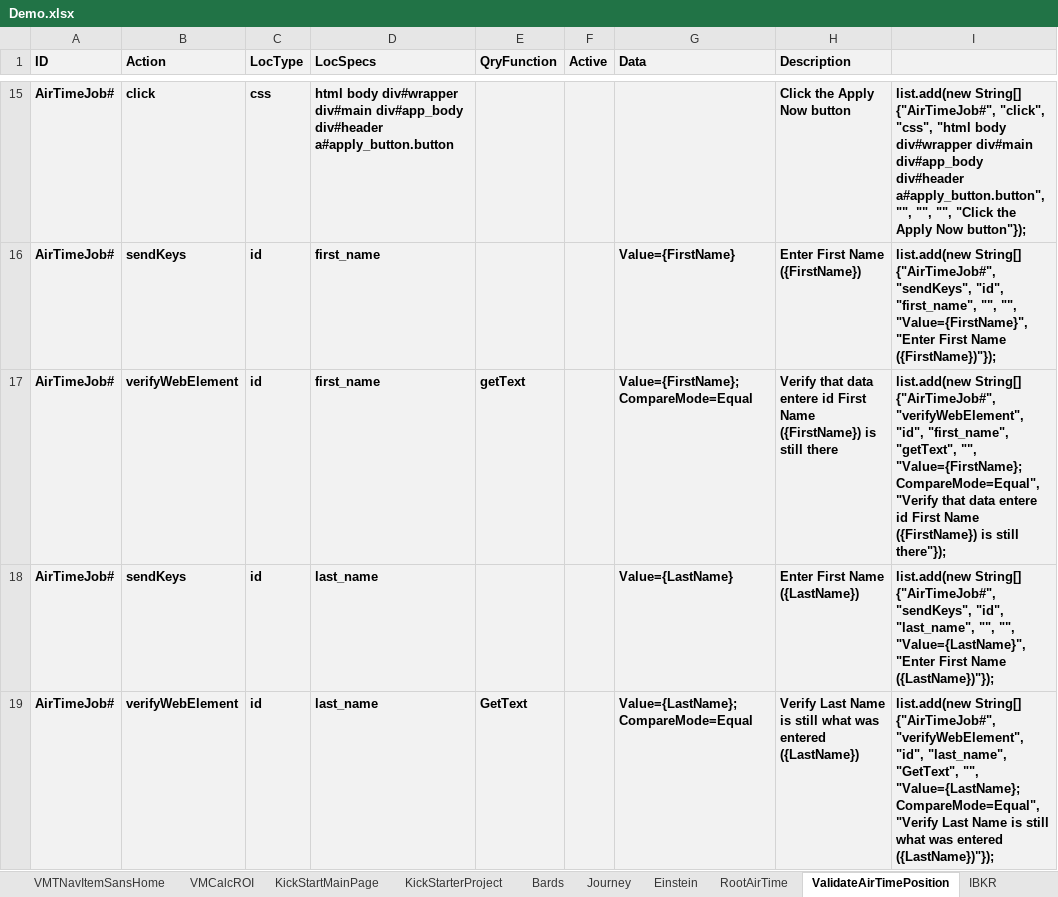
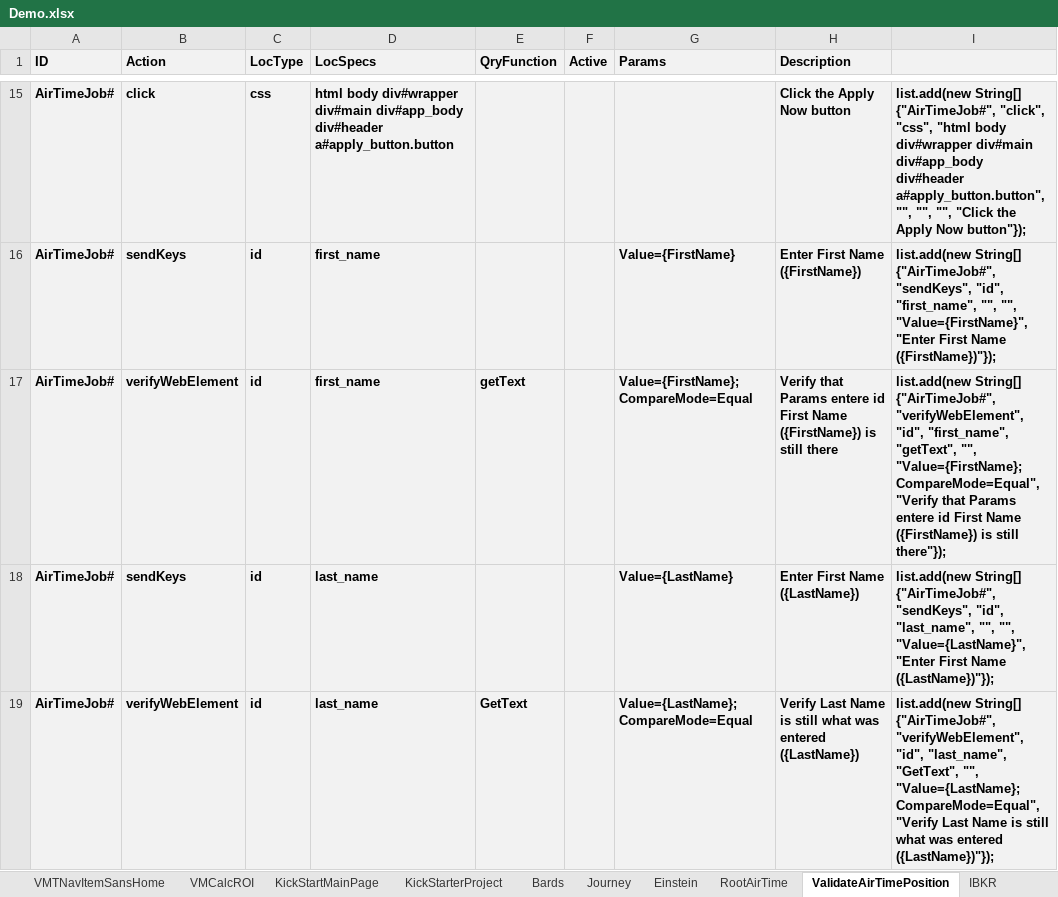
Before and after one commit to BeyMelamed/JavaDDT, an Excel workbook: data/Demo.xlsx, sheet ValidateAirTimePosition, drawn as a sheet; only a part is shown, gaps mark what is left out; values as stored, in another font and other column widths than the file's, no borders; conditional formats not drawn; the diff names each change by its address in the sheet, - before the commit and + after, or states it on an @@ line.

Commit message:
Renamed Data attribute to Params

```diff
--- a/data/Demo.xlsx (sheet ValidateAirTimePosition)
+++ b/data/Demo.xlsx (sheet ValidateAirTimePosition)
-G1: Data
+G1: Params
-H17 (Description): Verify that data entere id…
+H17 (Description): Verify that Params entere id…
-I17: …"Verify that data entere id…
+I17: …"Verify that Params entere id…
```
Also changed, not shown: sheet IBKR, sheet RootAirTime, sheet VMTNavItemSansHome, sheet KickStarterProject, sheet VMTNavItem, sheet Einstein, 8 more sheets, Data/DDTRoot.xlsx, data/CrownRoot.xlsx, 7 other files.
